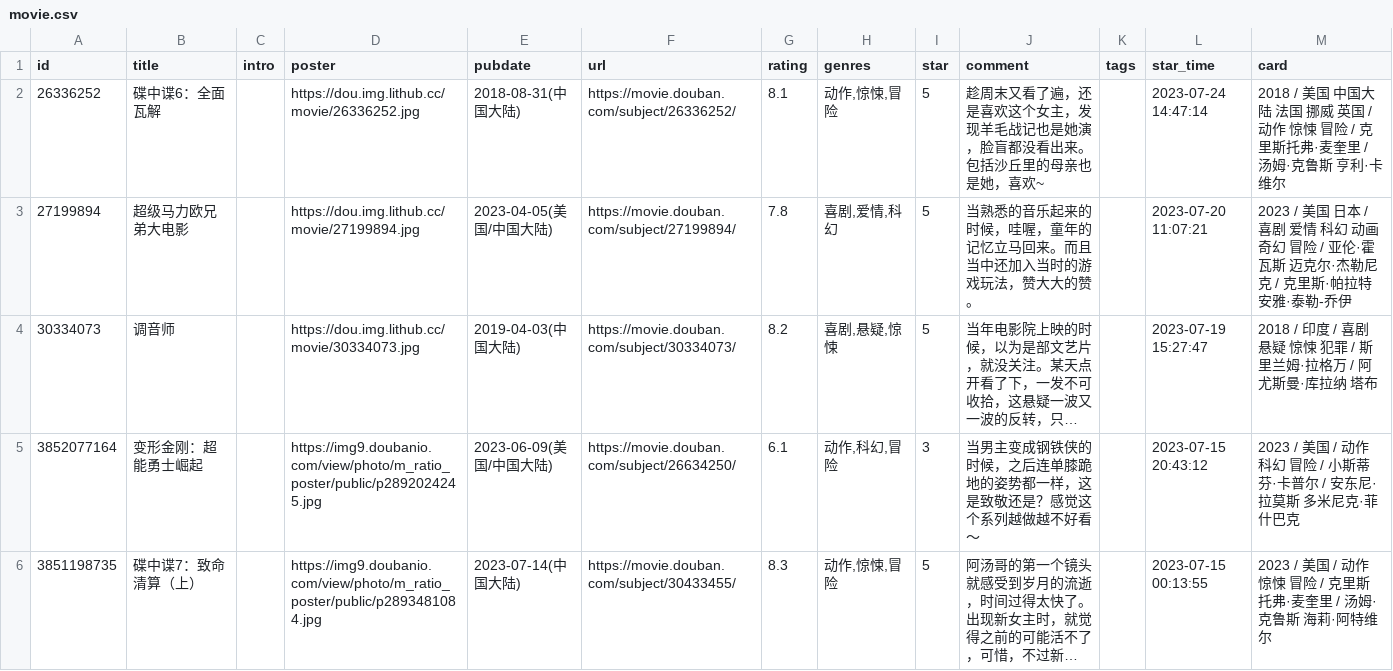
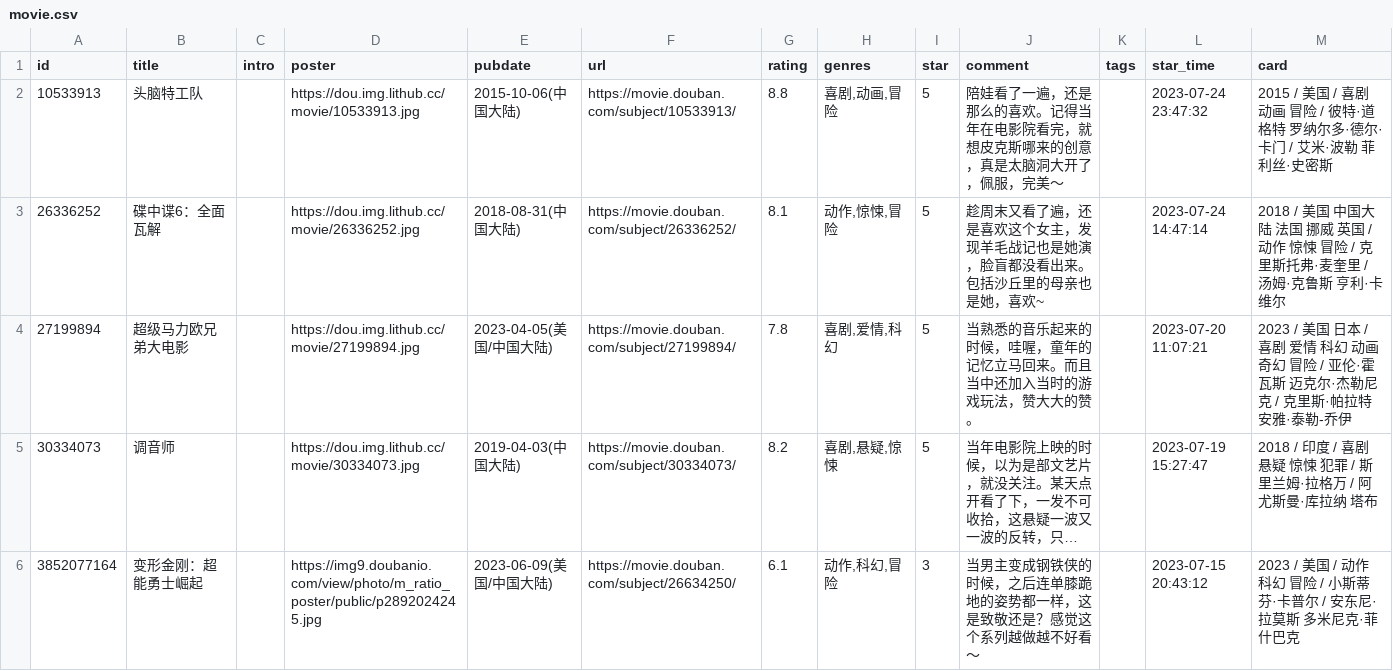
Before and after one commit to koobai/blog, a CSV file: data/douban/movie.csv, drawn as a sheet; only a part is shown; the shorter side is filled out with more unchanged rows; long unchanged cells end in …; the diff names each change by its address in the sheet, - before the commit and + after, or states it on an @@ line.

Commit message:
chore: update douban data

```diff
--- a/data/douban/movie.csv
+++ b/data/douban/movie.csv
+row 2: 10533913 | 头脑特工队 |  | https://dou.img.lithub.cc/movie/10533913.jpg | 2015-10-06(中国大陆) | https://movie.douban.com/subject/10533913/ | 8.8 | 喜剧,动画,冒险 | 5 | 陪娃看了一遍，还是那么的喜欢。记得当年在电影院看完，就想皮克斯哪来的创意，真是太脑洞大开了，佩服，完美～ |  | 2023-07-24 23:47:32 | 2015 / 美国 / 喜剧 动画 冒险 / 彼特·道格特 罗纳尔多·德尔·卡门 / 艾米·波勒 菲利丝·史密斯
```
